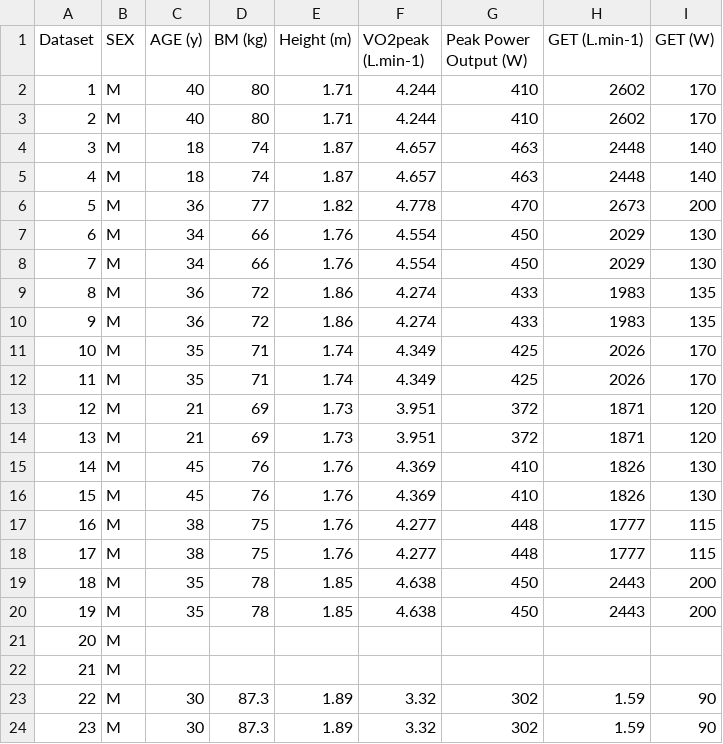
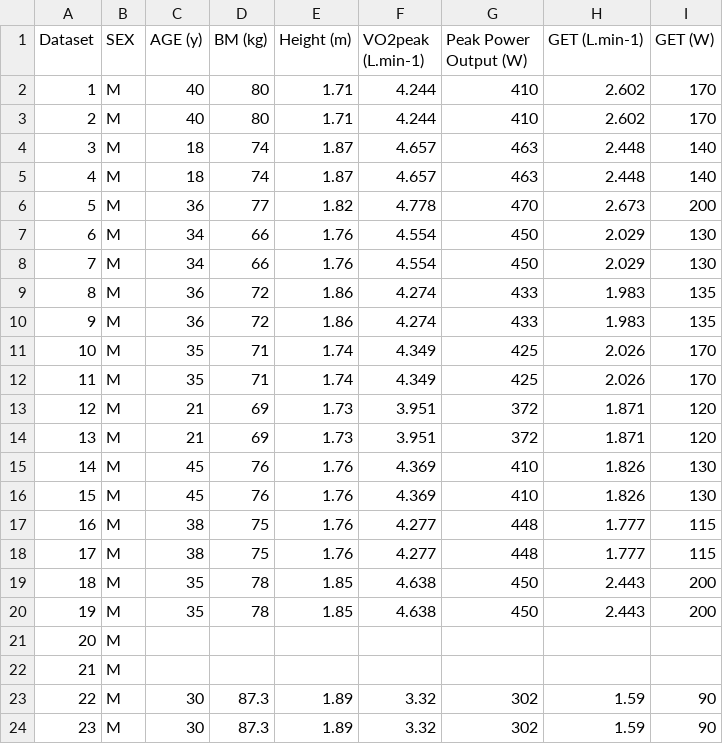
Before and after one commit to MarkEbel/Predicting_Athletic_Performance, a CSV file: Descriptors.csv, drawn as a sheet; only a part is shown.

```diff
--- a/Descriptors.csv
+++ b/Descriptors.csv
@@ -1,21 +1,21 @@
 Dataset,SEX,AGE (y),BM (kg),Height (m),VO2peak (L.min-1),Peak Power Output (W) ,GET (L.min-1),GET (W)
-1,M,40,80,1.71,4.244,410,2602,170
-2,M,40,80,1.71,4.244,410,2602,170
-3,M,18,74,1.87,4.657,463,2448,140
-4,M,18,74,1.87,4.657,463,2448,140
-5,M,36,77,1.82,4.778,470,2673,200
-6,M,34,66,1.76,4.554,450,2029,130
-7,M,34,66,1.76,4.554,450,2029,130
-8,M,36,72,1.86,4.274,433,1983,135
-9,M,36,72,1.86,4.274,433,1983,135
-10,M,35,71,1.74,4.349,425,2026,170
-11,M,35,71,1.74,4.349,425,2026,170
-12,M,21,69,1.73,3.951,372,1871,120
-13,M,21,69,1.73,3.951,372,1871,120
-14,M,45,76,1.76,4.369,410,1826,130
-15,M,45,76,1.76,4.369,410,1826,130
-16,M,38,75,1.76,4.277,448,1777,115
-17,M,38,75,1.76,4.277,448,1777,115
-18,M,35,78,1.85,4.638,450,2443,200
-19,M,35,78,1.85,4.638,450,2443,200
+1,M,40,80,1.71,4.244,410,2.602,170
+2,M,40,80,1.71,4.244,410,2.602,170
+3,M,18,74,1.87,4.657,463,2.448,140
+4,M,18,74,1.87,4.657,463,2.448,140
+5,M,36,77,1.82,4.778,470,2.673,200
+6,M,34,66,1.76,4.554,450,2.029,130
+7,M,34,66,1.76,4.554,450,2.029,130
+8,M,36,72,1.86,4.274,433,1.983,135
+9,M,36,72,1.86,4.274,433,1.983,135
+10,M,35,71,1.74,4.349,425,2.026,170
+11,M,35,71,1.74,4.349,425,2.026,170
+12,M,21,69,1.73,3.951,372,1.871,120
+13,M,21,69,1.73,3.951,372,1.871,120
+14,M,45,76,1.76,4.369,410,1.826,130
+15,M,45,76,1.76,4.369,410,1.826,130
+16,M,38,75,1.76,4.277,448,1.777,115
+17,M,38,75,1.76,4.277,448,1.777,115
+18,M,35,78,1.85,4.638,450,2.443,200
+19,M,35,78,1.85,4.638,450,2.443,200
 20,M,,,,,,,
```
Also changed, not shown: 2 other files.
